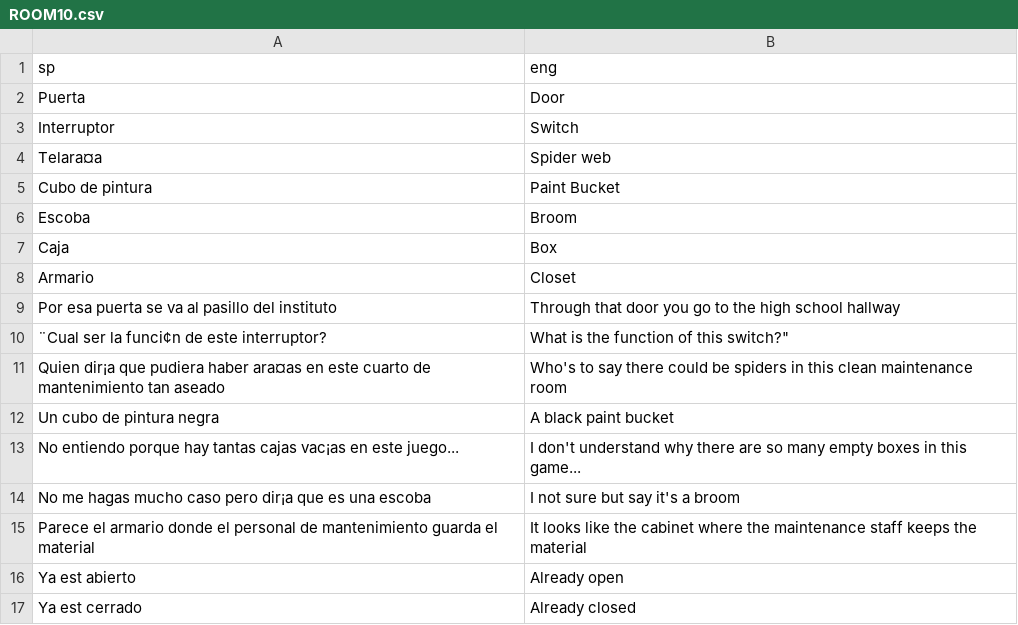
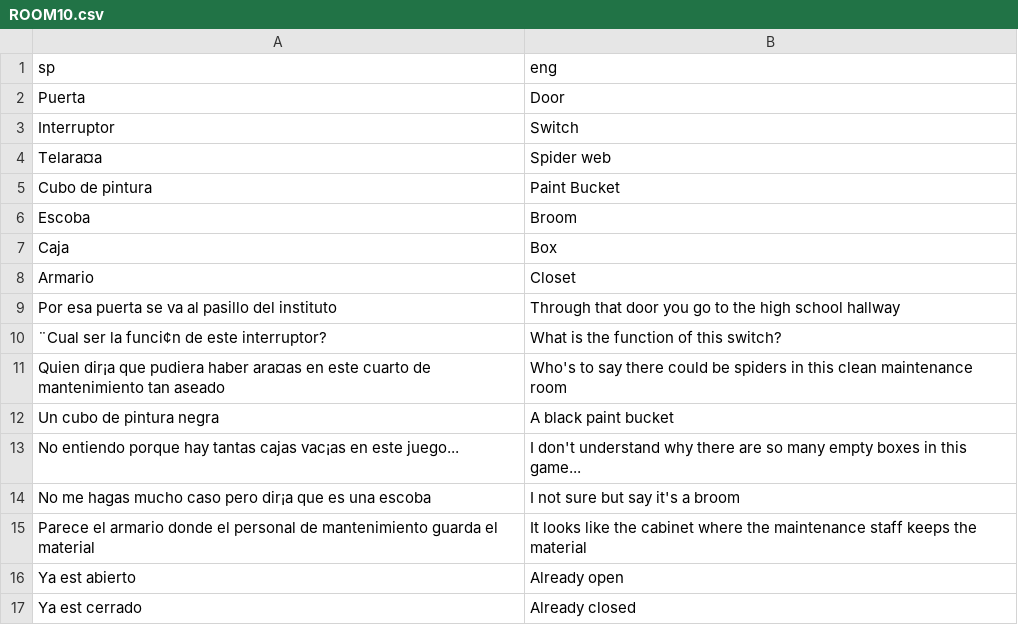
Before and after one commit to warrior-rockk/out-of-cash, a CSV file: tools/translation/csv/ROOM10.csv, drawn as a sheet.

```diff
--- a/tools/translation/csv/ROOM10.csv
+++ b/tools/translation/csv/ROOM10.csv
@@ -9,3 +9,3 @@ Armario;Closet
 Por esa puerta se va al pasillo del instituto;Through that door you go to the high school hallway
-¨Cual ser  la funci¢n de este interruptor?;What is the function of this switch?"
+¨Cual ser  la funci¢n de este interruptor?;What is the function of this switch?
 Quien dir¡a que pudiera haber ara¤as en este cuarto de mantenimiento tan aseado;Who's to say there could be spiders in this clean maintenance room
```
Also changed, not shown: tools/translation/csv/ROOM01.csv, tools/translation/csv/ROOM04.csv, 22 other files.
